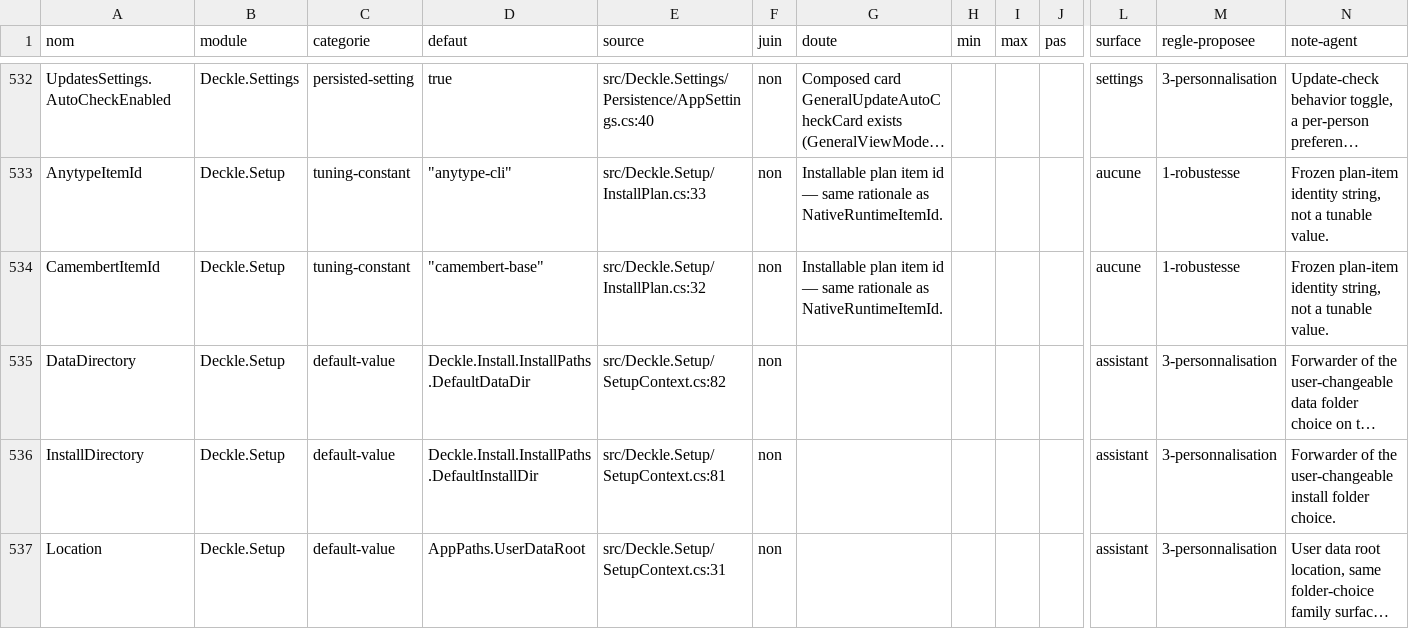
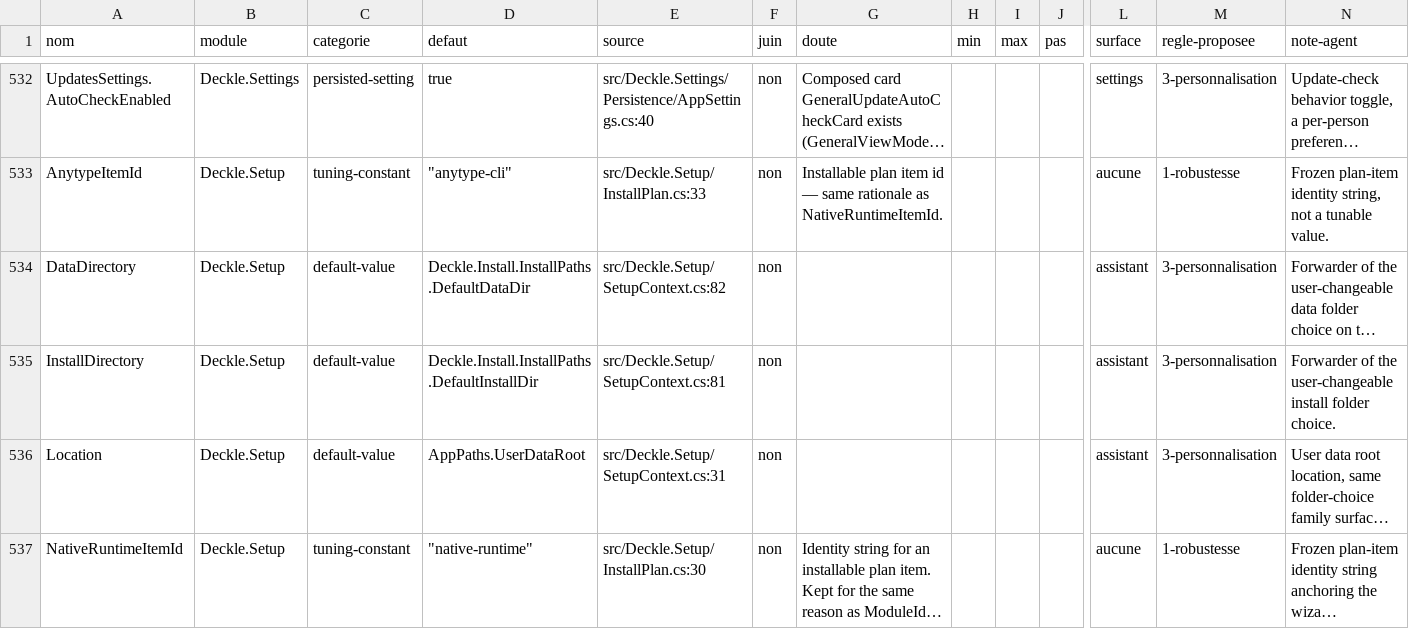
Before and after one commit to louisfifre/deckle, a CSV file: docs/inventaire-exposables.csv, drawn as a sheet; only a part is shown, gaps mark what is left out; the shorter side is filled out with more unchanged rows; long unchanged cells end in …; rows hold the shown columns only; the diff names each change by its address in the sheet, - before the commit and + after, or states it on an @@ line.

Commit message:
docs: state that only the offline probe fetches CamemBERT

```diff
--- a/docs/inventaire-exposables.csv
+++ b/docs/inventaire-exposables.csv
-row 534: CamembertItemId | Deckle.Setup | tuning-constant | "camembert-base" | src/Deckle.Setup/InstallPlan.cs:32 | non | Installable plan item id — same rationale as NativeRuntimeItemId. |  |  |  | aucune | 1-robustesse | Frozen plan-item identity string, not a tunable value.
```
Also changed, not shown: 2 other files.
